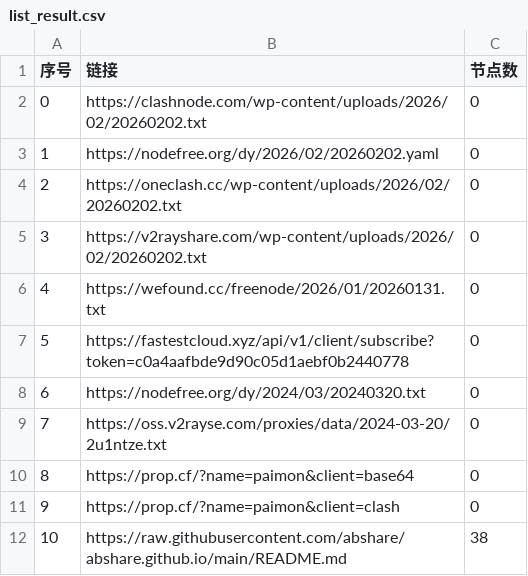
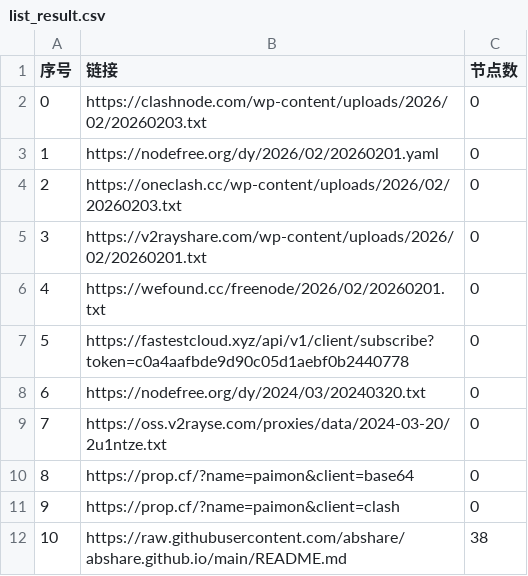
Before and after one commit to jianwu-zhao/AutoMergePublicNodes, a CSV file: list_result.csv, drawn as a sheet; only a part is shown.

```diff
--- a/list_result.csv
+++ b/list_result.csv
@@ -1,7 +1,7 @@
 序号,链接,节点数
-0,https://clashnode.com/wp-content/uploads/2026/02/20260202.txt,0
-1,https://nodefree.org/dy/2026/02/20260202.yaml,0
-2,https://oneclash.cc/wp-content/uploads/2026/02/20260202.txt,0
-3,https://v2rayshare.com/wp-content/uploads/2026/02/20260202.txt,0
-4,https://wefound.cc/freenode/2026/01/20260131.txt,0
+0,https://clashnode.com/wp-content/uploads/2026/02/20260203.txt,0
+1,https://nodefree.org/dy/2026/02/20260201.yaml,0
+2,https://oneclash.cc/wp-content/uploads/2026/02/20260203.txt,0
+3,https://v2rayshare.com/wp-content/uploads/2026/02/20260201.txt,0
+4,https://wefound.cc/freenode/2026/02/20260201.txt,0
 5,https://fastestcloud.xyz/api/v1/client/subscribe?token=c0a4aafbde9d90c05d1aebf0b2440778,0
```
Also changed, not shown: 4 other files.
